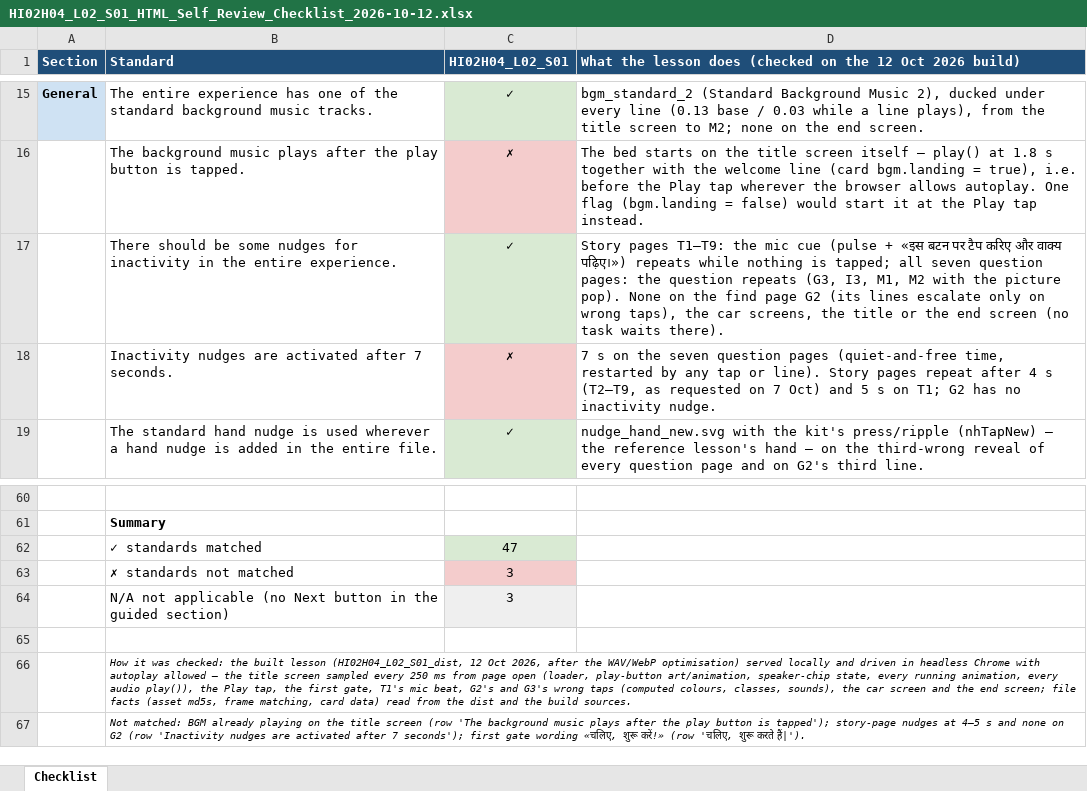
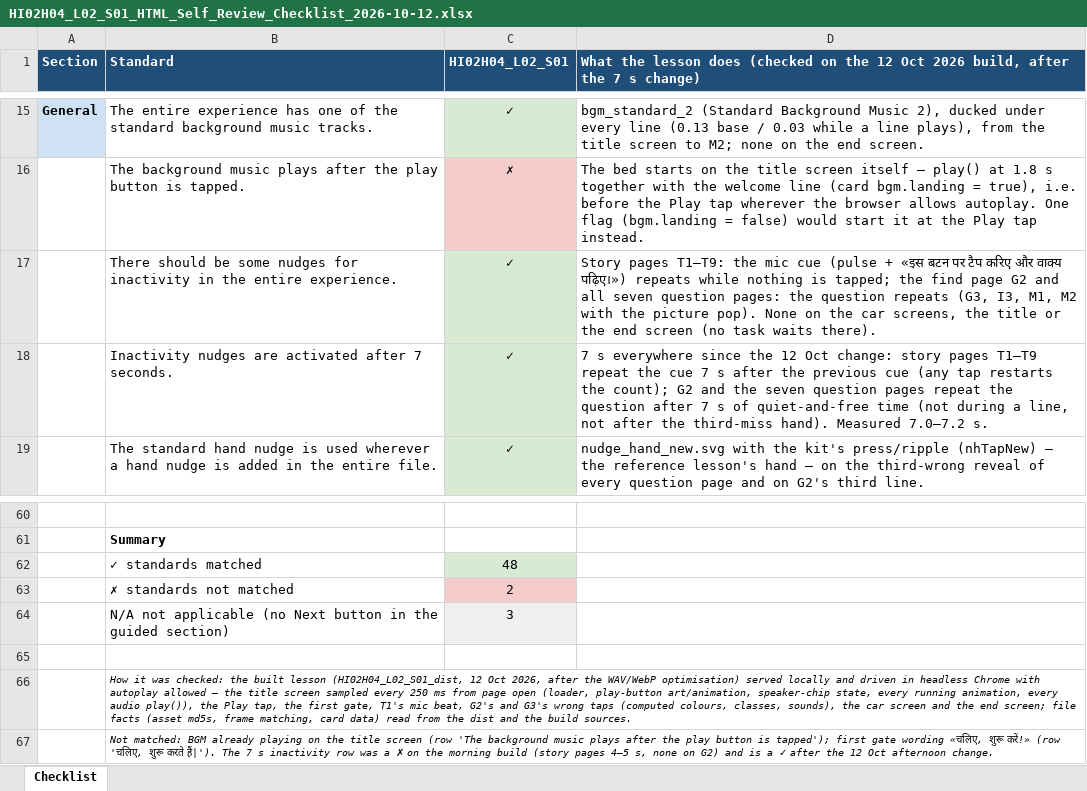
Before and after one commit to 25606mohnish2020-commits/HI02H04_L02_S01, an Excel workbook: HI02H04_L02_S01_HTML_Self_Review_Checklist_2026-10-12.xlsx, sheet Checklist, drawn as a sheet; only a part is shown, gaps mark what is left out; values as stored, in another font and other column widths than the file's, no borders; the diff names each change by its address in the sheet, - before the commit and + after, or states it on an @@ line.

Commit message:
feat: implement 7s repeat for instruction VO and idle prompts on pages G2 and T1
- Updated TAP_IN_SCENE to repeat the instruction VO after 7 seconds of inactivity on page G2, enhancing user engagement.
- Introduced a new mechanism to manage idle time, allowing the question to repeat after 7 seconds of silence, ensuring the child is prompted appropriately.
- Adjusted cue repeat timing for pages T2-T9 to 7 seconds, aligning with the new inactivity rule.
- Modified story_read_page.js to reflect the updated cue repeat logic, ensuring consistency across the application.

```diff
--- a/HI02H04_L02_S01_HTML_Self_Review_Checklist_2026-10-12.xlsx (sheet Checklist)
+++ b/HI02H04_L02_S01_HTML_Self_Review_Checklist_2026-10-12.xlsx (sheet Checklist)
-D1: …Oct 2026 build)
+D1: …Oct 2026 build, after the 7 s change)
-D17: …is tapped; all seven question pages: the question repeats (G3, I3, M1, M2 with the picture pop). None on the find page G2 (its lines escalate only on wrong taps), the car…
+D17: …is tapped; the find page G2 and all seven question pages: the question repeats (G3, I3, M1, M2 with the picture pop). None on the car…
-C18 (HI02H04_L02_S01): ✗
+C18 (HI02H04_L02_S01): ✓
-C18 fill: #F4CCCC
+C18 fill: #D9EAD3
-D18: 7 s on the seven question pages (quiet-and-free time, restarted by any tap or line). Story pages repeat after 4 s (T2–T9, as requested on 7 Oct) and 5 s on T1; G2 has no inactivity nudge.
+D18: 7 s everywhere since the 12 Oct change: story pages T1–T9 repeat the cue 7 s after the previous cue (any tap restarts the count); G2 and the seven question pages repeat the question after 7 s of quiet-and-free time (not during a line, not after the third-miss hand). Measured 7.0–7.2 s.
-C62 (HI02H04_L02_S01): 47
+C62 (HI02H04_L02_S01): 48
-C63 (HI02H04_L02_S01): 3
+C63 (HI02H04_L02_S01): 2
-B67 (Standard): …is tapped'); story-page nudges at 4–5 s and none on G2 (row 'Inactivity nudges are activated after 7 seconds'); first gate wording «चलिए, शुरू करें!» (row 'चलिए, शुरू करते हैं|').
+B67 (Standard): …is tapped'); first gate wording «चलिए, शुरू करें!» (row 'चलिए, शुरू करते हैं|'). The 7 s inactivity row was a ✗ on the morning build (story pages 4–5 s, none on G2) and is a ✓ after the 12 Oct afternoon change.
```
Also changed, not shown: 5 other files.
